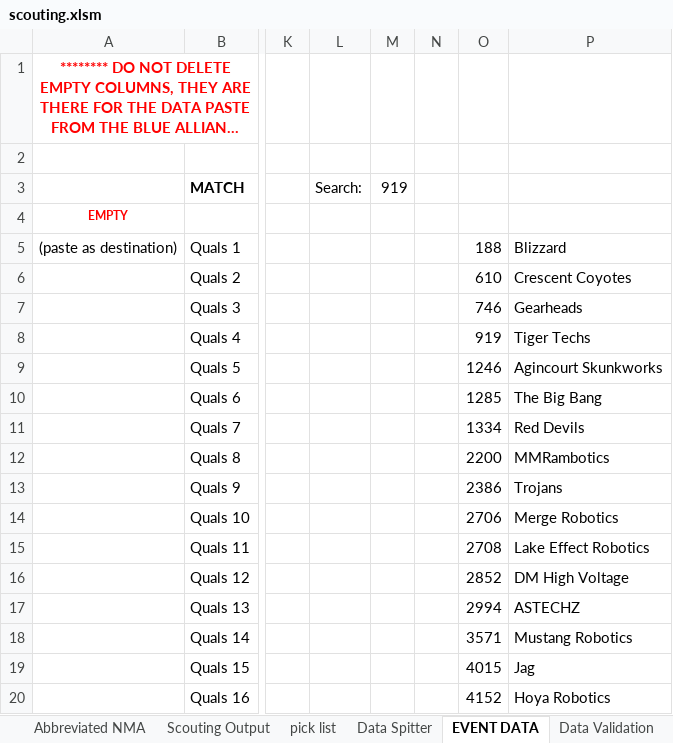
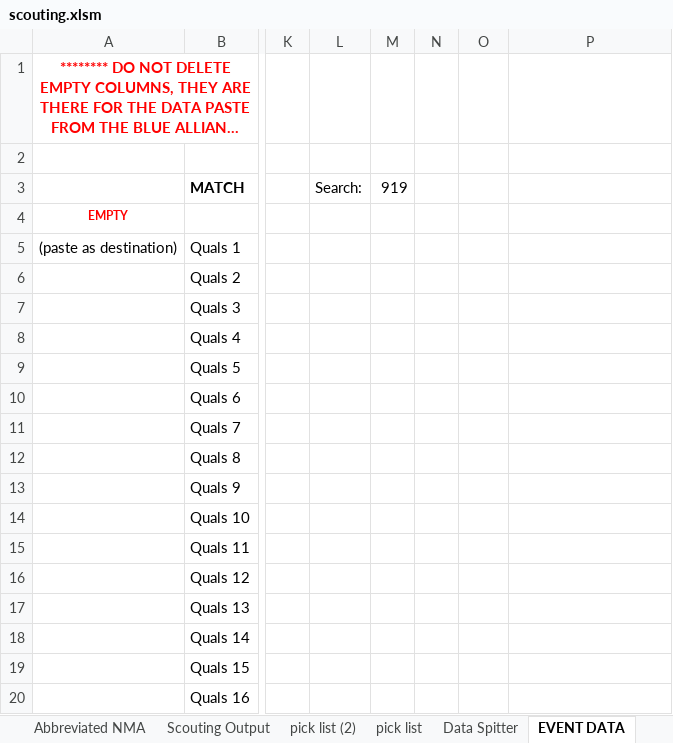
Before and after one commit to Moeez-Muhammad/scouting-suggestions, an Excel workbook: scouting.xlsm, sheet EVENT DATA, drawn as a sheet; only a part is shown, gaps mark what is left out; long unchanged cells end in …; values as stored, in another font and other column widths than the file's, no borders; conditional formats not drawn; the diff covers the shown part only; the diff names each change by its address in the sheet, - before the commit and + after, or states it on an @@ line.

Commit message:
Add support for sorting pick list, updating pick list and fix NoneType error in update_teams

```diff
--- a/scouting.xlsm (sheet EVENT DATA)
+++ b/scouting.xlsm (sheet EVENT DATA)
+sheet tab: pick list (2)
-O5: 188
+O5: (empty)
-P5: Blizzard
+P5: (empty)
-O6: 610
+O6: (empty)
-P6: Crescent Coyotes
+P6: (empty)
-O7: 746
+O7: (empty)
-P7: Gearheads
+P7: (empty)
-O8: 919
+O8: (empty)
-P8: Tiger Techs
+P8: (empty)
-O9: 1246
+O9: (empty)
-P9: Agincourt Skunkworks
+P9: (empty)
-O10: 1285
+O10: (empty)
-P10: The Big Bang
+P10: (empty)
-O11: 1334
+O11: (empty)
-P11: Red Devils
+P11: (empty)
-O12: 2200
+O12: (empty)
-P12: MMRambotics
+P12: (empty)
-O13: 2386
+O13: (empty)
-P13: Trojans
+P13: (empty)
-O14: 2706
+O14: (empty)
-P14: Merge Robotics
+P14: (empty)
-O15: 2708
+O15: (empty)
-P15: Lake Effect Robotics
+P15: (empty)
-O16: 2852
+O16: (empty)
-P16: DM High Voltage
+P16: (empty)
-O17: 2994
+O17: (empty)
-P17: ASTECHZ
+P17: (empty)
-O18: 3571
+O18: (empty)
-P18: Mustang Robotics
+P18: (empty)
-O19: 4015
+O19: (empty)
-P19: Jag
+P19: (empty)
-O20: 4152
+O20: (empty)
-P20: Hoya Robotics
+P20: (empty)
```
Also changed, not shown: 4 removed rows and 88 edited cells elsewhere in this sheet, sheet pick list, sheet Scouting Output, sheet Next Match Alliances, sheet Abbreviated NMA, sheet Data Validation, sheet Template Formulas, 1 more sheet, formulas that keep their value, 1 other file.
